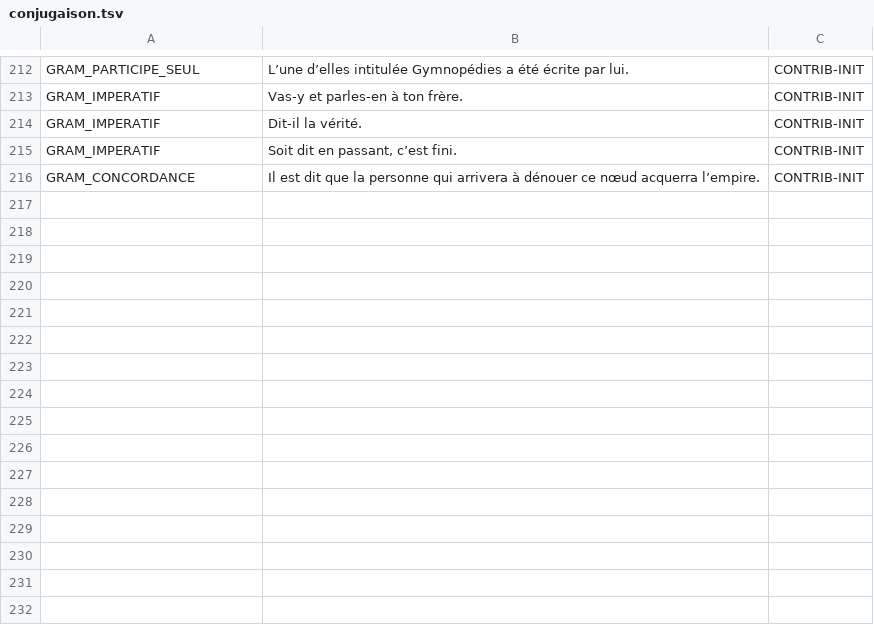
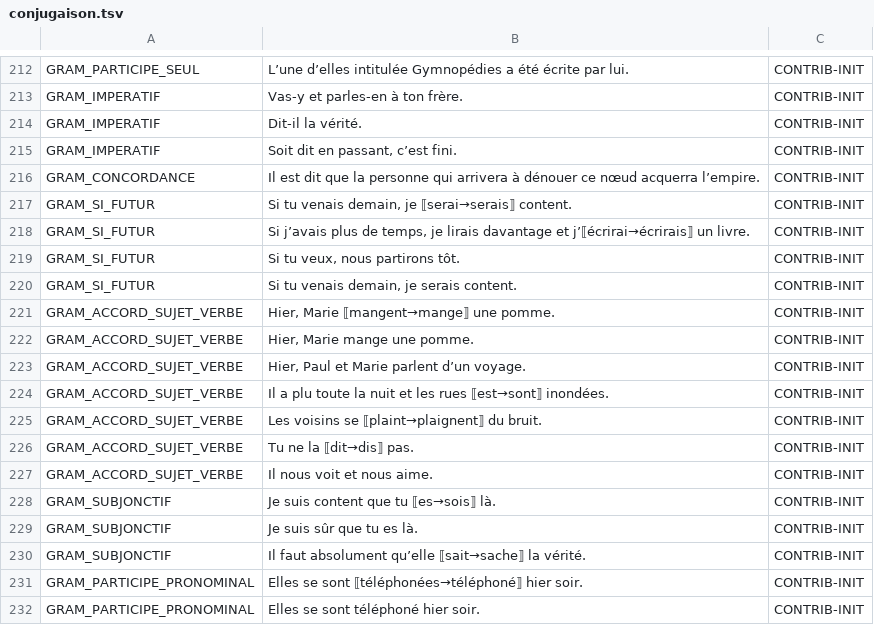
Before and after one commit to Bicyclean/correcteur, a TSV file: corpus/fr/regles/conjugaison.tsv, drawn as a sheet; only a part is shown, gaps mark what is left out; the diff names each change by its address in the sheet, - before the commit and + after, or states it on an @@ line.

```diff
--- a/corpus/fr/regles/conjugaison.tsv
+++ b/corpus/fr/regles/conjugaison.tsv
+row 217: GRAM_SI_FUTUR | Si tu venais demain, je ⟦serai→serais⟧ content. | CONTRIB-INIT
+row 218: GRAM_SI_FUTUR | Si j’avais plus de temps, je lirais davantage et j’⟦écrirai→écrirais⟧ un livre. | CONTRIB-INIT
+row 219: GRAM_SI_FUTUR | Si tu veux, nous partirons tôt. | CONTRIB-INIT
+row 220: GRAM_SI_FUTUR | Si tu venais demain, je serais content. | CONTRIB-INIT
+row 221: GRAM_ACCORD_SUJET_VERBE | Hier, Marie ⟦mangent→mange⟧ une pomme. | CONTRIB-INIT
+row 222: GRAM_ACCORD_SUJET_VERBE | Hier, Marie mange une pomme. | CONTRIB-INIT
+row 223: GRAM_ACCORD_SUJET_VERBE | Hier, Paul et Marie parlent d’un voyage. | CONTRIB-INIT
+row 224: GRAM_ACCORD_SUJET_VERBE | Il a plu toute la nuit et les rues ⟦est→sont⟧ inondées. | CONTRIB-INIT
+row 225: GRAM_ACCORD_SUJET_VERBE | Les voisins se ⟦plaint→plaignent⟧ du bruit. | CONTRIB-INIT
+row 226: GRAM_ACCORD_SUJET_VERBE | Tu ne la ⟦dit→dis⟧ pas. | CONTRIB-INIT
+row 227: GRAM_ACCORD_SUJET_VERBE | Il nous voit et nous aime. | CONTRIB-INIT
+row 228: GRAM_SUBJONCTIF | Je suis content que tu ⟦es→sois⟧ là. | CONTRIB-INIT
+row 229: GRAM_SUBJONCTIF | Je suis sûr que tu es là. | CONTRIB-INIT
+row 230: GRAM_SUBJONCTIF | Il faut absolument qu’elle ⟦sait→sache⟧ la vérité. | CONTRIB-INIT
+row 231: GRAM_PARTICIPE_PRONOMINAL | Elles se sont ⟦téléphonées→téléphoné⟧ hier soir. | CONTRIB-INIT
+row 232: GRAM_PARTICIPE_PRONOMINAL | Elles se sont téléphoné hier soir. | CONTRIB-INIT
```
Also changed, not shown: data/regles/regles.tsv, 5 other files.
